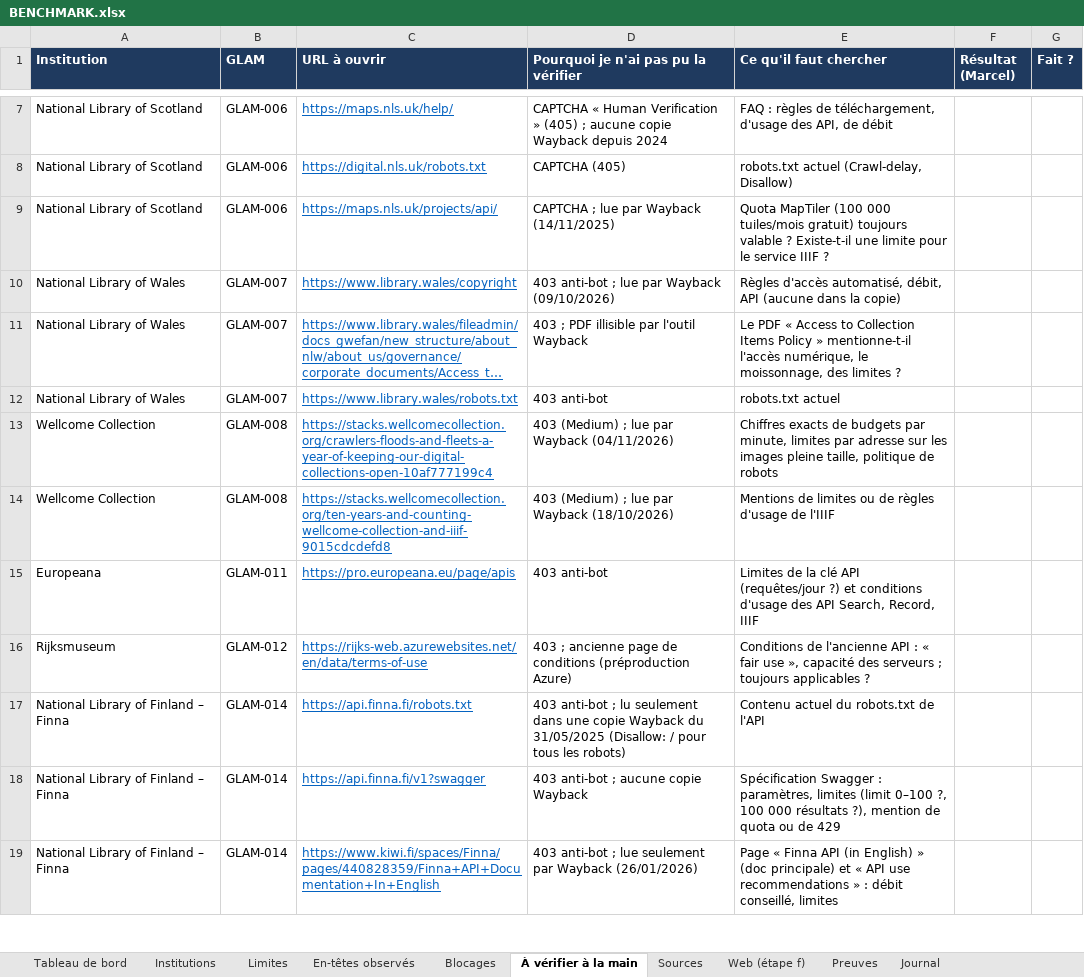
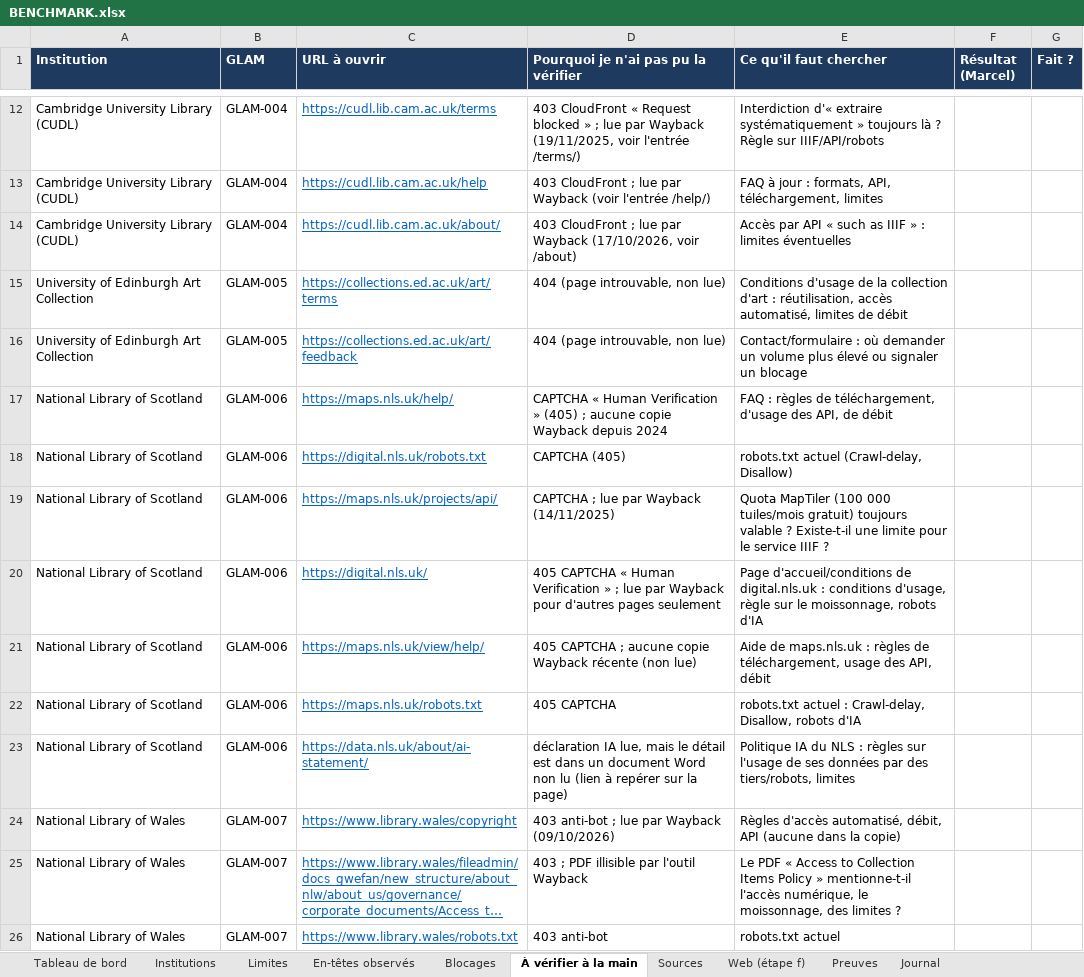
Before and after one commit to maribakulj/Veille-API-IIIF, an Excel workbook: BENCHMARK.xlsx, sheet À vérifier à la main, drawn as a sheet; only a part is shown, gaps mark what is left out; the shorter side is filled out with more unchanged rows; long unchanged cells end in …; values as stored, in another font and other column widths than the file's, no borders; the diff covers the shown part only; the diff names each change by its address in the sheet, - before the commit and + after, or states it on an @@ line.

```diff
--- a/BENCHMARK.xlsx (sheet À vérifier à la main)
+++ b/BENCHMARK.xlsx (sheet À vérifier à la main)
+row 12: Cambridge University Library (CUDL) | GLAM-004 | https://cudl.lib.cam.ac.uk/terms | 403 CloudFront « Request blocked » ; lue par Wayback (19/11/2025, voir l'entrée /terms/) | Interdiction d'« extraire systématiquement » toujours là ? Règle sur IIIF/API/robots
+row 13: Cambridge University Library (CUDL) | GLAM-004 | https://cudl.lib.cam.ac.uk/help | 403 CloudFront ; lue par Wayback (voir l'entrée /help/) | FAQ à jour : formats, API, téléchargement, limites
+row 14: Cambridge University Library (CUDL) | GLAM-004 | https://cudl.lib.cam.ac.uk/about/ | 403 CloudFront ; lue par Wayback (17/10/2026, voir /about) | Accès par API « such as IIIF » : limites éventuelles
+row 15: University of Edinburgh Art Collection | GLAM-005 | https://collections.ed.ac.uk/art/terms | 404 (page introuvable, non lue) | Conditions d'usage de la collection d'art : réutilisation, accès automatisé, limites de débit
+row 16: University of Edinburgh Art Collection | GLAM-005 | https://collections.ed.ac.uk/art/feedback | 404 (page introuvable, non lue) | Contact/formulaire : où demander un volume plus élevé ou signaler un blocage
+row 20: National Library of Scotland | GLAM-006 | https://digital.nls.uk/ | 405 CAPTCHA « Human Verification » ; lue par Wayback pour d'autres pages seulement | Page d'accueil/conditions de digital.nls.uk : conditions d'usage, règle sur le moissonnage, robots d'IA
+row 21: National Library of Scotland | GLAM-006 | https://maps.nls.uk/view/help/ | 405 CAPTCHA ; aucune copie Wayback récente (non lue) | Aide de maps.nls.uk : règles de téléchargement, usage des API, débit
+row 22: National Library of Scotland | GLAM-006 | https://maps.nls.uk/robots.txt | 405 CAPTCHA | robots.txt actuel : Crawl-delay, Disallow, robots d'IA
+row 23: National Library of Scotland | GLAM-006 | https://data.nls.uk/about/ai-statement/ | déclaration IA lue, mais le détail est dans un document Word non lu (lien à repérer sur la page) | Politique IA du NLS : règles sur l'usage de ses données par des tiers/robots, limites
```
Also changed, not shown: 19 added rows elsewhere in this sheet, sheet Journal, sheet Tableau de bord, 21 other files.
